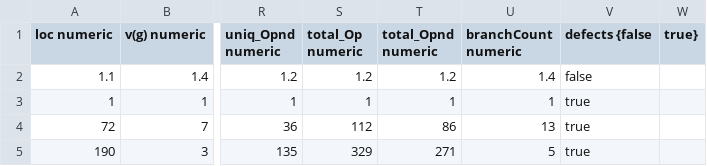
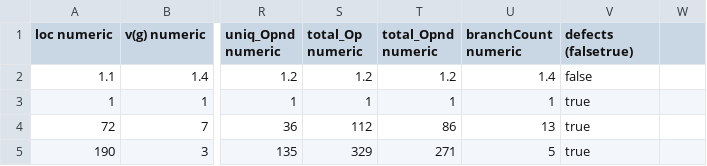
Before and after one commit to sandeepguptaworld/MLOps, a CSV file: JM1-2.csv, drawn as a sheet; only a part is shown, gaps mark what is left out; the diff names each change by its address in the sheet, - before the commit and + after, or states it on an @@ line.

Commit message:
Update JM1-2.csv

```diff
--- a/JM1-2.csv
+++ b/JM1-2.csv
-V1: defects {false
+V1: defects (falsetrue)
-W1: true}
+W1: (empty)
```
